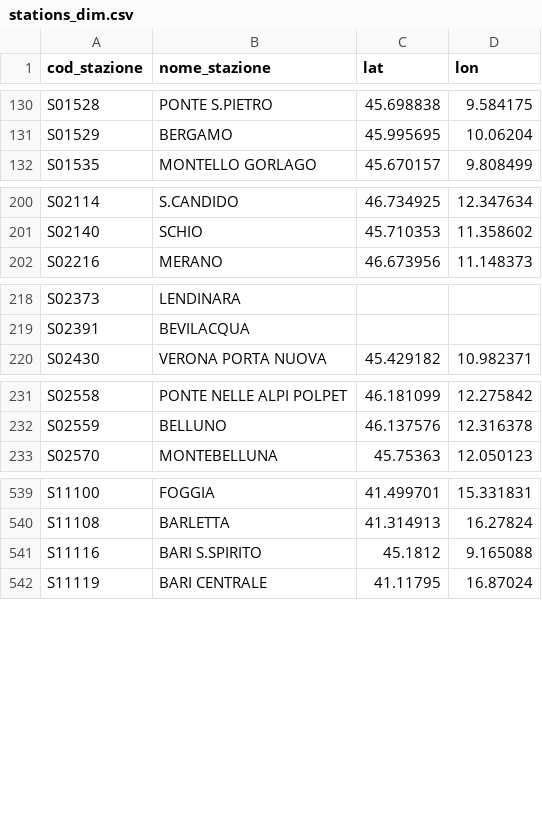
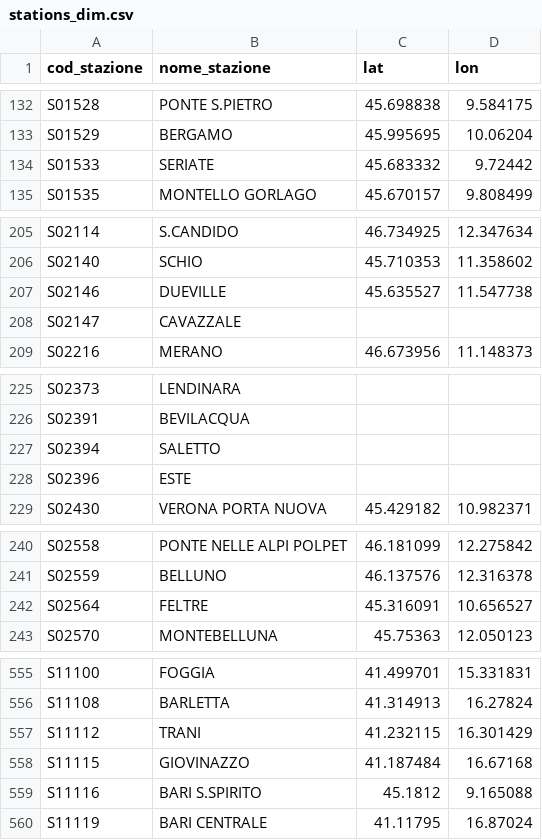
Before and after one commit to DrElegantia/trainstats-dashboard, a CSV file: data/gold/stations_dim.csv, drawn as a sheet; only a part is shown, gaps mark what is left out; the diff covers the shown part only.

```diff
--- a/data/gold/stations_dim.csv
+++ b/data/gold/stations_dim.csv
@@ -131,2 +133,3 @@ S01528,PONTE S.PIETRO,45.698838,9.584175
 S01529,BERGAMO,45.995695,10.06204
+S01533,SERIATE,45.683332,9.72442
 S01535,MONTELLO GORLAGO,45.670157,9.808499
@@ -201,2 +206,4 @@ S02114,S.CANDIDO,46.734925,12.347634
 S02140,SCHIO,45.710353,11.358602
+S02146,DUEVILLE,45.635527,11.547738
+S02147,CAVAZZALE,,
 S02216,MERANO,46.673956,11.148373
@@ -219,2 +226,4 @@ S02373,LENDINARA,,
 S02391,BEVILACQUA,,
+S02394,SALETTO,,
+S02396,ESTE,,
 S02430,VERONA PORTA NUOVA,45.429182,10.982371
@@ -232,2 +241,3 @@ S02558,PONTE NELLE ALPI POLPET,46.181099,12.275842
 S02559,BELLUNO,46.137576,12.316378
+S02564,FELTRE,45.316091,10.656527
 S02570,MONTEBELLUNA,45.75363,12.050123
@@ -540,2 +556,4 @@ S11100,FOGGIA,41.499701,15.331831
 S11108,BARLETTA,41.314913,16.27824
+S11112,TRANI,41.232115,16.301429
+S11115,GIOVINAZZO,41.187484,16.67168
 S11116,BARI S.SPIRITO,45.1812,9.165088
```
Also changed, not shown: 11 added rows and 1 moved row elsewhere in this file, data/gold/hist_mese_categoria.csv, data/gold/kpi_dettaglio.csv, 11 other files.
